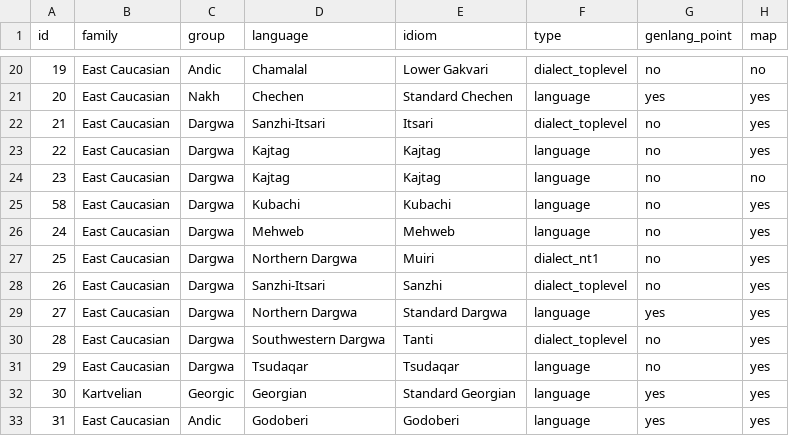
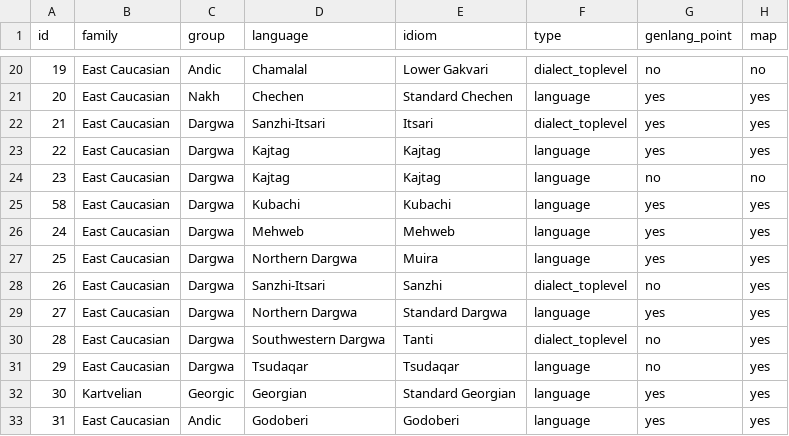
Before and after one commit to LingConLab/TALD, a TSV file: data/orig_table/morning_greetings.tsv, drawn as a sheet; only a part is shown, gaps mark what is left out; the diff names each change by its address in the sheet, - before the commit and + after, or states it on an @@ line.

```diff
--- a/data/orig_table/morning_greetings.tsv
+++ b/data/orig_table/morning_greetings.tsv
-G22:G23 (genlang_point): no
+G22:G23 (genlang_point): yes
-G25:G27 (genlang_point): no
+G25:G27 (genlang_point): yes
-E27 (idiom): Muiri
+E27 (idiom): Muira
-F27 (type): dialect_nt1
+F27 (type): language
```
Also changed, not shown: data/orig_table/caritive_attr.tsv, data/orig_table/inclusive_exclusive_distinction_in_personal_pronouns.tsv, 14 other files.
